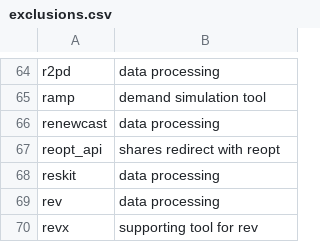
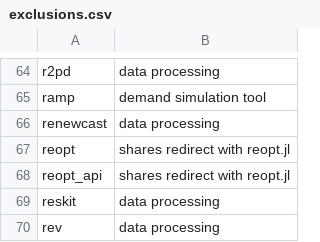
Before and after one commit to gincrement/open-esm-analysis, a CSV file: inventory/exclusions.csv, drawn as a sheet; only a part is shown, gaps mark what is left out; the shorter side is filled out with more unchanged rows.

Commit message:
Update exclusions.csv
added line for reopt and adjusted comments to reopt.jl

```diff
--- a/inventory/exclusions.csv
+++ b/inventory/exclusions.csv
@@ -66,3 +66,4 @@ ramp,"demand simulation tool"
 renewcast,"data processing"
-reopt_api,"shares redirect with reopt"
+reopt,"shares redirect with reopt.jl"
+reopt_api,"shares redirect with reopt.jl"
 reskit,"data processing"
```
